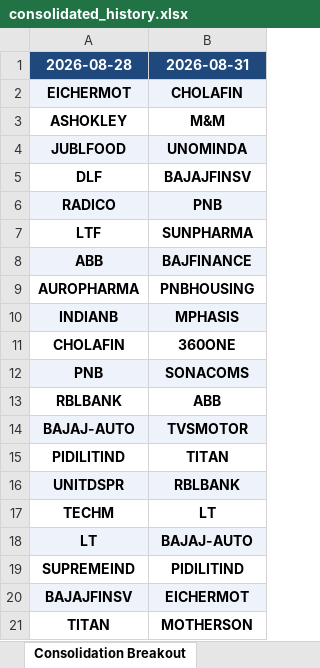
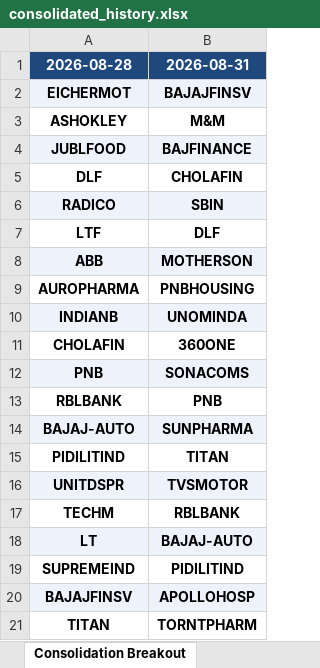
Before and after one commit to sushilray11/My_Project, an Excel workbook: Analysis/exports/consolidated_history.xlsx, sheet Consolidation Breakout, drawn as a sheet; values as stored, in another font and other column widths than the file's, no borders; the diff names each change by its address in the sheet, - before the commit and + after, or states it on an @@ line.

```diff
--- a/Analysis/exports/consolidated_history.xlsx (sheet Consolidation Breakout)
+++ b/Analysis/exports/consolidated_history.xlsx (sheet Consolidation Breakout)
-B2 (2026-08-31): CHOLAFIN
+B2 (2026-08-31): BAJAJFINSV
-B4 (2026-08-31): UNOMINDA
+B4 (2026-08-31): BAJFINANCE
-B5 (2026-08-31): BAJAJFINSV
+B5 (2026-08-31): CHOLAFIN
-B6 (2026-08-31): PNB
+B6 (2026-08-31): SBIN
-B7 (2026-08-31): SUNPHARMA
+B7 (2026-08-31): DLF
-B8 (2026-08-31): BAJFINANCE
+B8 (2026-08-31): MOTHERSON
-B10 (2026-08-31): MPHASIS
+B10 (2026-08-31): UNOMINDA
-B13 (2026-08-31): ABB
+B13 (2026-08-31): PNB
-B14 (2026-08-31): TVSMOTOR
+B14 (2026-08-31): SUNPHARMA
-B16 (2026-08-31): RBLBANK
+B16 (2026-08-31): TVSMOTOR
-B17 (2026-08-31): LT
+B17 (2026-08-31): RBLBANK
-B20 (2026-08-31): EICHERMOT
+B20 (2026-08-31): APOLLOHOSP
-B21 (2026-08-31): MOTHERSON
+B21 (2026-08-31): TORNTPHARM
```
Also changed, not shown: sheet Probable Upside, sheet Support Entry, Analysis/exports/screener_2026-08-31.xlsx, Project_Up/history.xlsx, 8 other files.
